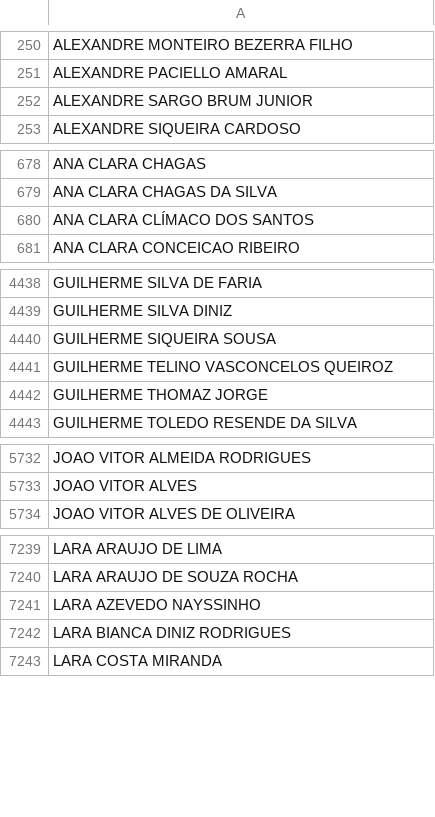
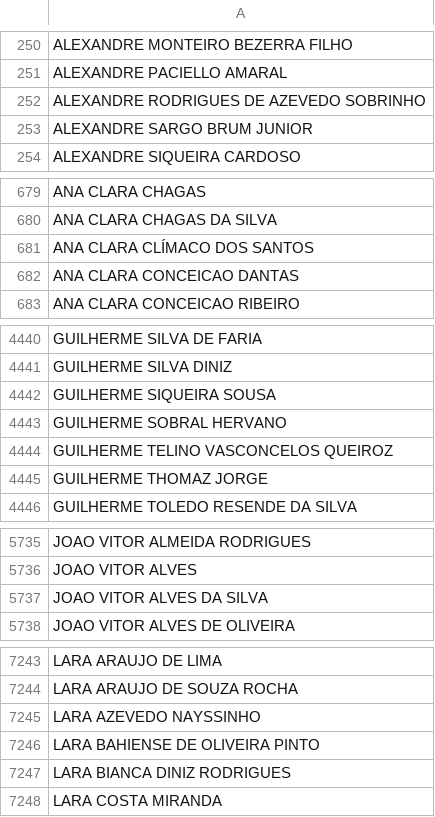
Before and after one commit to CaetaDesenv/caeta-desenv, a CSV file: DF_ALUNOS.csv, drawn as a sheet; only a part is shown, gaps mark what is left out; the diff covers the shown part only; the diff names each change by its address in the sheet, - before the commit and + after, or states it on an @@ line.

```diff
--- a/DF_ALUNOS.csv
+++ b/DF_ALUNOS.csv
+row 252: ALEXANDRE RODRIGUES DE AZEVEDO SOBRINHO
+row 682: ANA CLARA CONCEICAO DANTAS
+row 4443: GUILHERME SOBRAL HERVANO
+row 5737: JOAO VITOR ALVES DA SILVA
+row 7246: LARA BAHIENSE DE OLIVEIRA PINTO
```
Also changed, not shown: 9 added rows and 2 removed rows elsewhere in this file, DF_BENEFICIOSI.csv, DF_DADOSBASICOSI.csv, 15 other files.
